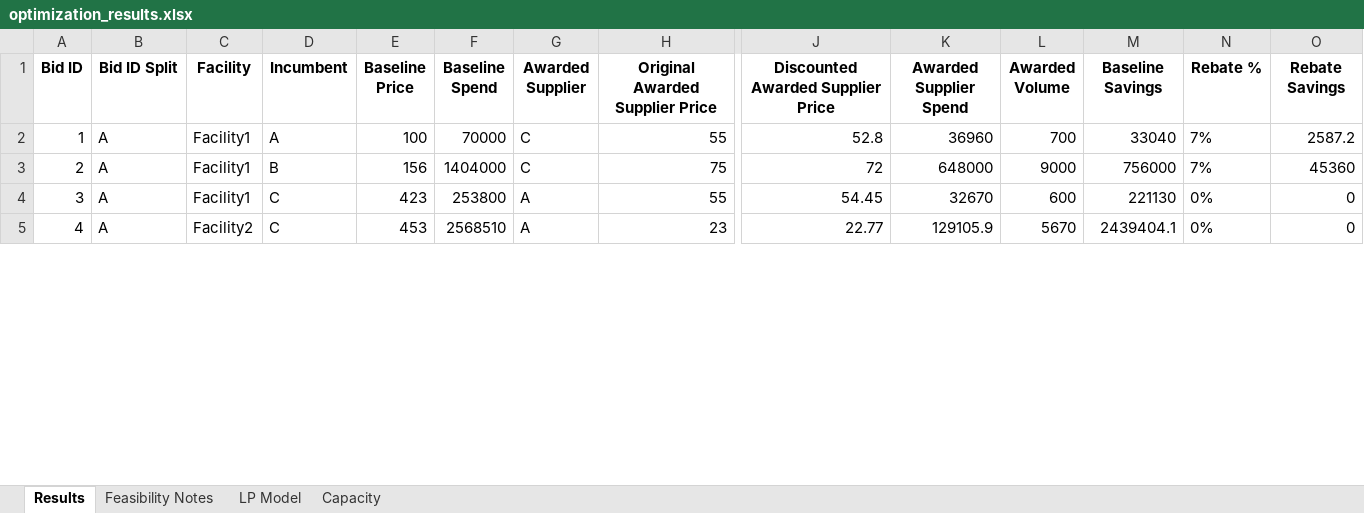
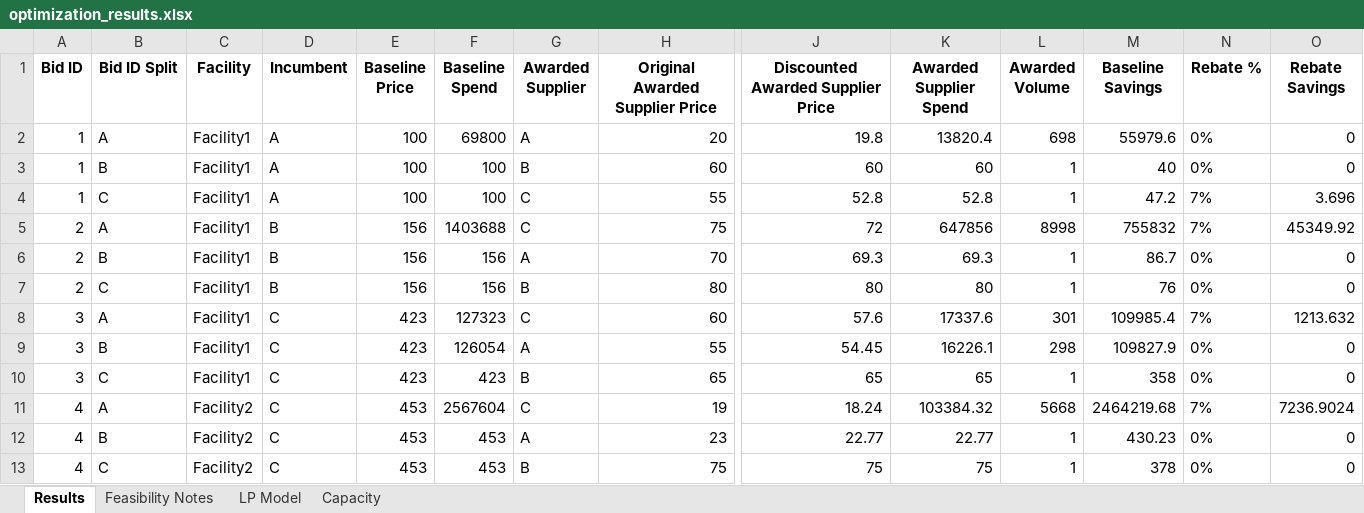
Before and after one commit to peytonwates24/RFP_Analysis_Automation2, an Excel workbook: optimization_results.xlsx, sheet Results, drawn as a sheet; only a part is shown, gaps mark what is left out; values as stored, in another font and other column widths than the file's, no borders; addresses are those after the commit; rows hold the shown columns only; the diff covers the shown part only; the diff names each change by its address in the sheet, - before the commit and + after, or states it on an @@ line.

Commit message:
updates to # of Suppliers

```diff
--- a/optimization_results.xlsx (sheet Results)
+++ b/optimization_results.xlsx (sheet Results)
+row 2: 1 | A | Facility1 | A | 100 | 69800 | A | 20 | 19.8 | 13820.4 | 698 | 55979.6 | 0% | 0
+row 3: 1 | B | Facility1 | A | 100 | 100 | B | 60 | 60 | 60 | 1 | 40 | 0% | 0
-B4 (Bid ID Split): A
+B4 (Bid ID Split): C
-F4 (Baseline Spend): 70000
+F4 (Baseline Spend): 100
-K4 (Awarded Supplier Spend): 36960
+K4 (Awarded Supplier Spend): 52.8
-L4 (Awarded Volume): 700
+L4 (Awarded Volume): 1
-M4 (Baseline Savings): 33040
+M4 (Baseline Savings): 47.2
-O4 (Rebate Savings): 2587.2
+O4 (Rebate Savings): 3.696
-F5 (Baseline Spend): 1404000
+F5 (Baseline Spend): 1403688
-K5 (Awarded Supplier Spend): 648000
+K5 (Awarded Supplier Spend): 647856
-L5 (Awarded Volume): 9000
+L5 (Awarded Volume): 8998
-M5 (Baseline Savings): 756000
+M5 (Baseline Savings): 755832
-O5 (Rebate Savings): 45360
+O5 (Rebate Savings): 45349.92
+row 6: 2 | B | Facility1 | B | 156 | 156 | A | 70 | 69.3 | 69.3 | 1 | 86.7 | 0% | 0
+row 7: 2 | C | Facility1 | B | 156 | 156 | B | 80 | 80 | 80 | 1 | 76 | 0% | 0
+row 8: 3 | A | Facility1 | C | 423 | 127323 | C | 60 | 57.6 | 17337.6 | 301 | 109985.4 | 7% | 1213.632
-B9 (Bid ID Split): A
+B9 (Bid ID Split): B
-F9 (Baseline Spend): 253800
+F9 (Baseline Spend): 126054
-K9 (Awarded Supplier Spend): 32670
+K9 (Awarded Supplier Spend): 16226.1
-L9 (Awarded Volume): 600
+L9 (Awarded Volume): 298
-M9 (Baseline Savings): 221130
+M9 (Baseline Savings): 109827.9
+row 10: 3 | C | Facility1 | C | 423 | 423 | B | 65 | 65 | 65 | 1 | 358 | 0% | 0
+row 11: 4 | A | Facility2 | C | 453 | 2567604 | C | 19 | 18.24 | 103384.32 | 5668 | 2464219.68 | 7% | 7236.9024
-B12 (Bid ID Split): A
+B12 (Bid ID Split): B
-F12 (Baseline Spend): 2568510
+F12 (Baseline Spend): 453
-K12 (Awarded Supplier Spend): 129105.9
+K12 (Awarded Supplier Spend): 22.77
-L12 (Awarded Volume): 5670
+L12 (Awarded Volume): 1
-M12 (Baseline Savings): 2439404.1
+M12 (Baseline Savings): 430.23
+row 13: 4 | C | Facility2 | C | 453 | 453 | B | 75 | 75 | 75 | 1 | 378 | 0% | 0
```
Also changed, not shown: 11 added rows and 26 edited cells elsewhere in this sheet, sheet LP Model, 2 other files.
